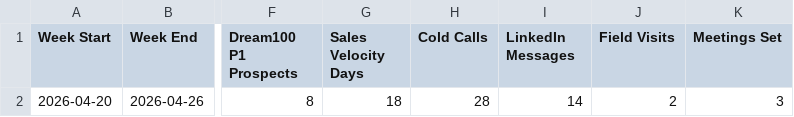
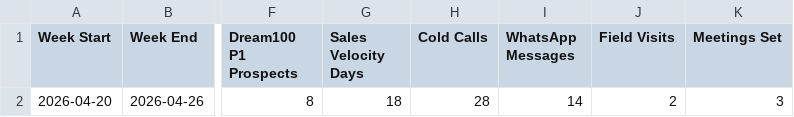
Before and after one commit to klaryoflowai/grow, a CSV file: dashboard/schemas/scorecard.template.csv, drawn as a sheet; only a part is shown, gaps mark what is left out; the diff names each change by its address in the sheet, - before the commit and + after, or states it on an @@ line.

Commit message:
Rename LinkedIn scorecard messaging to WhatsApp

```diff
--- a/dashboard/schemas/scorecard.template.csv
+++ b/dashboard/schemas/scorecard.template.csv
-I1: LinkedIn Messages
+I1: WhatsApp Messages
```
Also changed, not shown: 6 other files.
